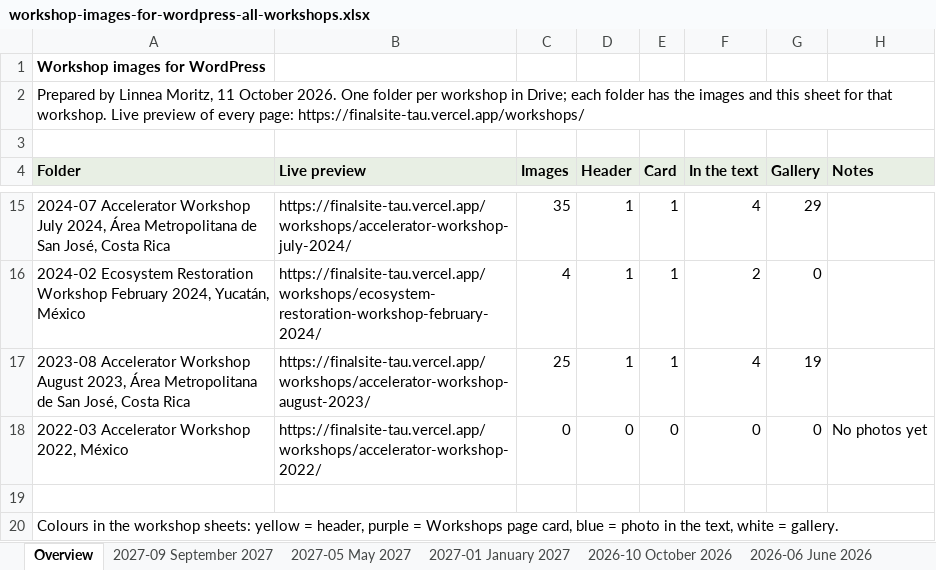
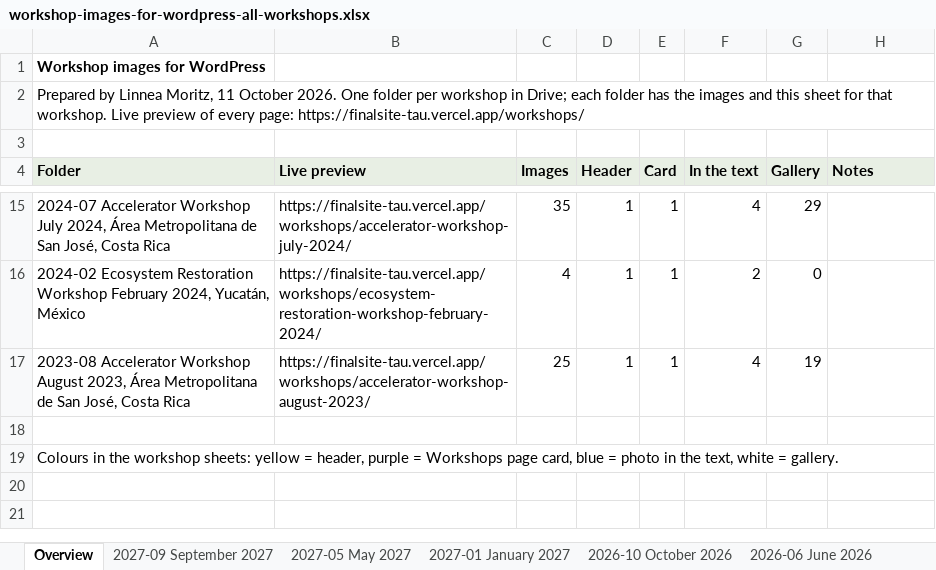
Before and after one commit to linneamoritznyc/final-SFWsite-Linnea, an Excel workbook: exports/workshop-images/workshop-images-for-wordpress-all-workshops.xlsx, sheet Overview, drawn as a sheet; only a part is shown, gaps mark what is left out; values as stored, in another font and other column widths than the file's, no borders; the diff names each change by its address in the sheet, - before the commit and + after, or states it on an @@ line.

```diff
--- a/exports/workshop-images/workshop-images-for-wordpress-all-workshops.xlsx (sheet Overview)
+++ b/exports/workshop-images/workshop-images-for-wordpress-all-workshops.xlsx (sheet Overview)
-row 18: 2022-03 Accelerator Workshop 2022, México | https://finalsite-tau.vercel.app/workshops/accelerator-workshop-2022/ | 0 | 0 | 0 | 0 | 0 | No photos yet
```
Also changed, not shown: 10 other files.
